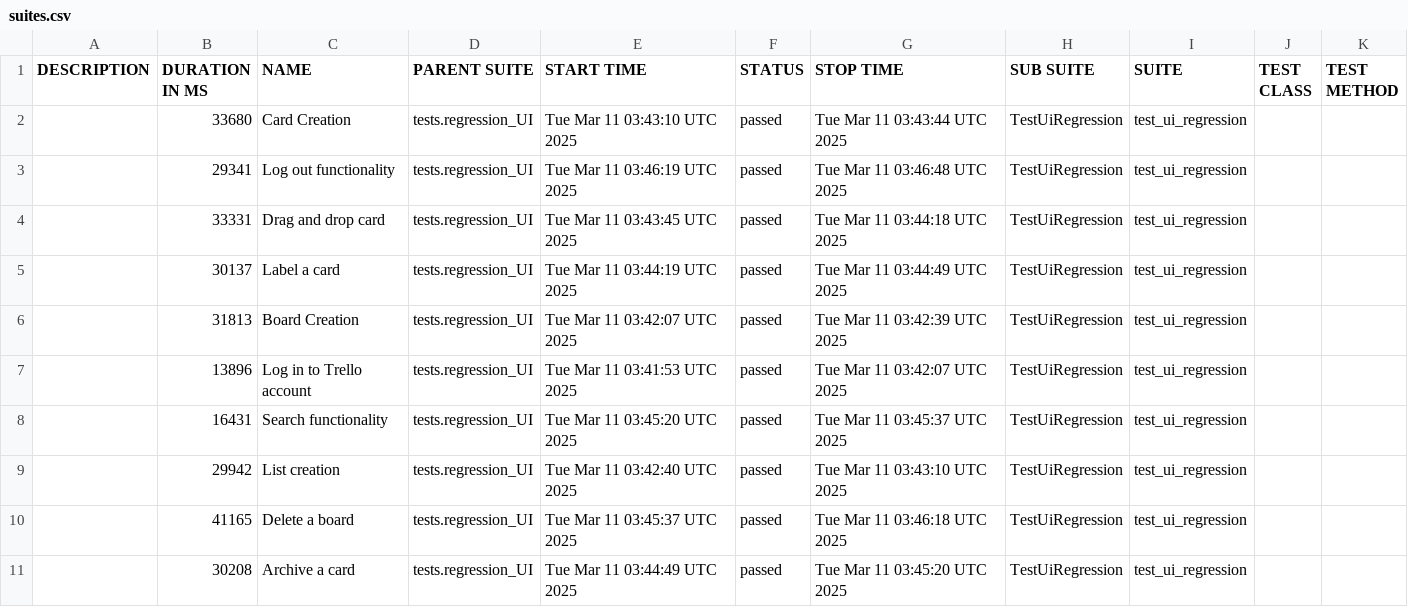
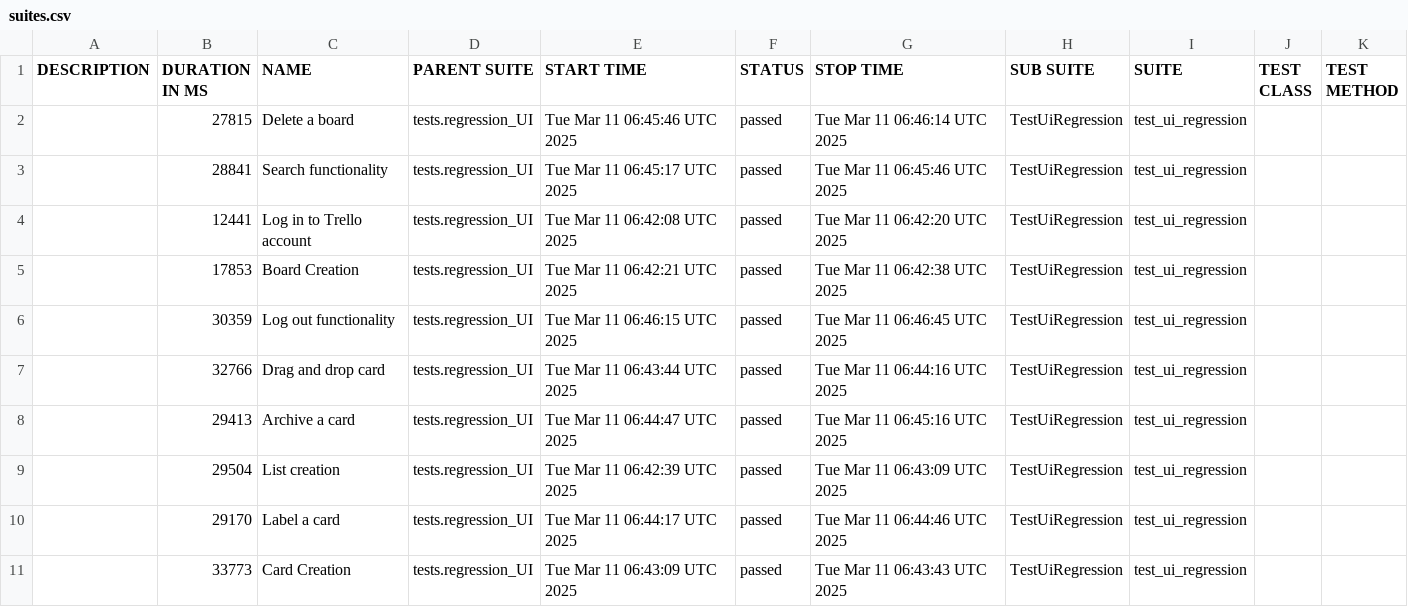
Before and after one commit to vkqapro/pythonPlaywright, a CSV file: data/suites.csv, drawn as a sheet.

```diff
--- a/data/suites.csv
+++ b/data/suites.csv
@@ -1,11 +1,11 @@
 "DESCRIPTION","DURATION IN MS","NAME","PARENT SUITE","START TIME","STATUS","STOP TIME","SUB SUITE","SUITE","TEST CLASS","TEST METHOD"
-"","33680","Card Creation","tests.regression_UI","Tue Mar 11 03:43:10 UTC 2025","passed","Tue Mar 11 03:43:44 UTC 2025","TestUiRegression","test_ui_regression","",""
-"","29341","Log out functionality","tests.regression_UI","Tue Mar 11 03:46:19 UTC 2025","passed","Tue Mar 11 03:46:48 UTC 2025","TestUiRegression","test_ui_regression","",""
-"","33331","Drag and drop card","tests.regression_UI","Tue Mar 11 03:43:45 UTC 2025","passed","Tue Mar 11 03:44:18 UTC 2025","TestUiRegression","test_ui_regression","",""
-"","30137","Label a card","tests.regression_UI","Tue Mar 11 03:44:19 UTC 2025","passed","Tue Mar 11 03:44:49 UTC 2025","TestUiRegression","test_ui_regression","",""
-"","31813","Board Creation","tests.regression_UI","Tue Mar 11 03:42:07 UTC 2025","passed","Tue Mar 11 03:42:39 UTC 2025","TestUiRegression","test_ui_regression","",""
-"","13896","Log in to Trello account","tests.regression_UI","Tue Mar 11 03:41:53 UTC 2025","passed","Tue Mar 11 03:42:07 UTC 2025","TestUiRegression","test_ui_regression","",""
-"","16431","Search functionality","tests.regression_UI","Tue Mar 11 03:45:20 UTC 2025","passed","Tue Mar 11 03:45:37 UTC 2025","TestUiRegression","test_ui_regression","",""
-"","29942","List creation","tests.regression_UI","Tue Mar 11 03:42:40 UTC 2025","passed","Tue Mar 11 03:43:10 UTC 2025","TestUiRegression","test_ui_regression","",""
-"","41165","Delete a board","tests.regression_UI","Tue Mar 11 03:45:37 UTC 2025","passed","Tue Mar 11 03:46:18 UTC 2025","TestUiRegression","test_ui_regression","",""
-"","30208","Archive a card","tests.regression_UI","Tue Mar 11 03:44:49 UTC 2025","passed","Tue Mar 11 03:45:20 UTC 2025","TestUiRegression","test_ui_regression","",""
+"","27815","Delete a board","tests.regression_UI","Tue Mar 11 06:45:46 UTC 2025","passed","Tue Mar 11 06:46:14 UTC 2025","TestUiRegression","test_ui_regression","",""
+"","28841","Search functionality","tests.regression_UI","Tue Mar 11 06:45:17 UTC 2025","passed","Tue Mar 11 06:45:46 UTC 2025","TestUiRegression","test_ui_regression","",""
+"","12441","Log in to Trello account","tests.regression_UI","Tue Mar 11 06:42:08 UTC 2025","passed","Tue Mar 11 06:42:20 UTC 2025","TestUiRegression","test_ui_regression","",""
+"","17853","Board Creation","tests.regression_UI","Tue Mar 11 06:42:21 UTC 2025","passed","Tue Mar 11 06:42:38 UTC 2025","TestUiRegression","test_ui_regression","",""
+"","30359","Log out functionality","tests.regression_UI","Tue Mar 11 06:46:15 UTC 2025","passed","Tue Mar 11 06:46:45 UTC 2025","TestUiRegression","test_ui_regression","",""
+"","32766","Drag and drop card","tests.regression_UI","Tue Mar 11 06:43:44 UTC 2025","passed","Tue Mar 11 06:44:16 UTC 2025","TestUiRegression","test_ui_regression","",""
+"","29413","Archive a card","tests.regression_UI","Tue Mar 11 06:44:47 UTC 2025","passed","Tue Mar 11 06:45:16 UTC 2025","TestUiRegression","test_ui_regression","",""
+"","29504","List creation","tests.regression_UI","Tue Mar 11 06:42:39 UTC 2025","passed","Tue Mar 11 06:43:09 UTC 2025","TestUiRegression","test_ui_regression","",""
+"","29170","Label a card","tests.regression_UI","Tue Mar 11 06:44:17 UTC 2025","passed","Tue Mar 11 06:44:46 UTC 2025","TestUiRegression","test_ui_regression","",""
+"","33773","Card Creation","tests.regression_UI","Tue Mar 11 06:43:09 UTC 2025","passed","Tue Mar 11 06:43:43 UTC 2025","TestUiRegression","test_ui_regression","",""
```
Also changed, not shown: 48 other files.
